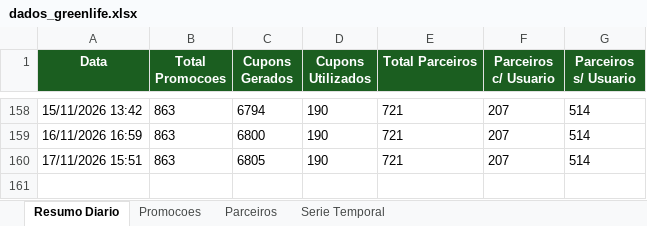
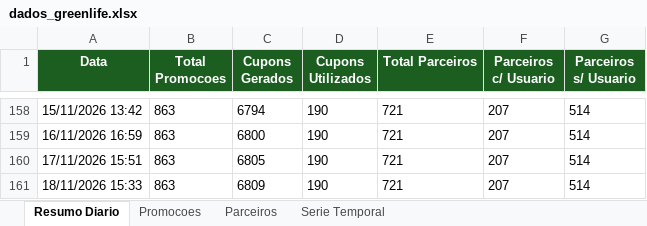
Before and after one commit to quality-glf/mkt-dash, an Excel workbook: greenlife_scraper/dados_greenlife.xlsx, sheet Resumo Diario, drawn as a sheet; only a part is shown, gaps mark what is left out; values as stored, in another font and other column widths than the file's, no borders; the diff names each change by its address in the sheet, - before the commit and + after, or states it on an @@ line.

```diff
--- a/greenlife_scraper/dados_greenlife.xlsx (sheet Resumo Diario)
+++ b/greenlife_scraper/dados_greenlife.xlsx (sheet Resumo Diario)
+row 161: 18/11/2026 15:33 | 863 | 6809 | 190 | 721 | 207 | 514
```
Also changed, not shown: sheet Serie Temporal, sheet Promocoes, sheet Parceiros, greenlife_scraper/historico_leads.xlsx, instagram-metrics/base_interacoes_detalhadas.xlsx, 4 other files.
